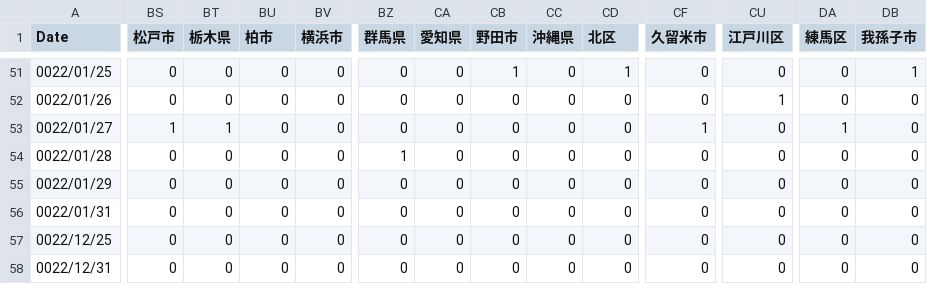
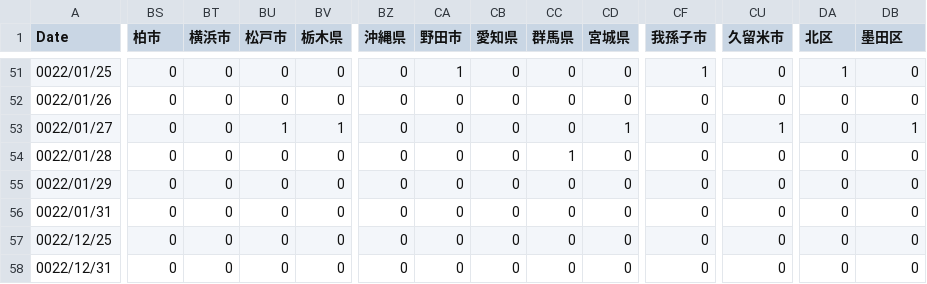
Before and after one commit to mtoyoda/covid19-saitama-data, a CSV file: date_district_diff.csv, drawn as a sheet; only a part is shown, gaps mark what is left out; the diff covers the shown part only; the diff names each change by its address in the sheet, - before the commit and + after, or states it on an @@ line.

```diff
--- a/date_district_diff.csv
+++ b/date_district_diff.csv
-BS1: 松戸市
+BS1: 柏市
-BT1: 栃木県
+BT1: 横浜市
-BU1: 柏市
+BU1: 松戸市
-BV1: 横浜市
+BV1: 栃木県
-BZ1: 群馬県
+BZ1: 沖縄県
-CA1: 愛知県
+CA1: 野田市
-CB1: 野田市
+CB1: 愛知県
-CC1: 沖縄県
+CC1: 群馬県
-CD1: 北区
+CD1: 宮城県
-CF1: 久留米市
+CF1: 我孫子市
-CU1: 江戸川区
+CU1: 久留米市
-DA1: 練馬区
+DA1: 北区
-DB1: 我孫子市
+DB1: 墨田区
-CA51 (野田市): 0
+CA51 (野田市): 1
-CB51 (愛知県): 1
+CB51 (愛知県): 0
-CD51 (宮城県): 1
+CD51 (宮城県): 0
-CF51 (我孫子市): 0
+CF51 (我孫子市): 1
-DA51 (北区): 0
+DA51 (北区): 1
-DB51 (墨田区): 1
+DB51 (墨田区): 0
-CU52 (久留米市): 1
+CU52 (久留米市): 0
-BS53 (柏市): 1
+BS53 (柏市): 0
-BT53 (横浜市): 1
+BT53 (横浜市): 0
-BU53 (松戸市): 0
+BU53 (松戸市): 1
-BV53 (栃木県): 0
+BV53 (栃木県): 1
-CD53 (宮城県): 0
+CD53 (宮城県): 1
-CF53 (我孫子市): 1
+CF53 (我孫子市): 0
-CU53 (久留米市): 0
+CU53 (久留米市): 1
-DA53 (北区): 1
+DA53 (北区): 0
-DB53 (墨田区): 0
+DB53 (墨田区): 1
-BZ54 (沖縄県): 1
+BZ54 (沖縄県): 0
-CC54 (群馬県): 0
+CC54 (群馬県): 1
```
Also changed, not shown: 99 edited cells elsewhere in this file.
